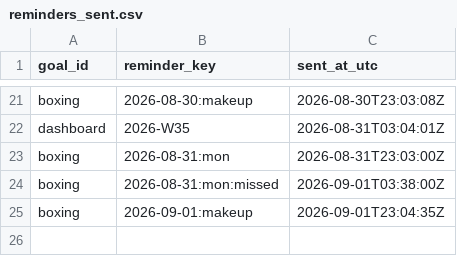
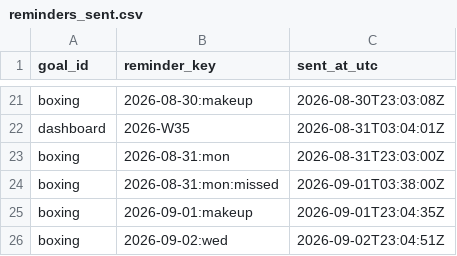
Before and after one commit to petervanderput/personal-goals, a CSV file: data/reminders_sent.csv, drawn as a sheet; only a part is shown, gaps mark what is left out.

Commit message:
chore: record reminders, check-ins and dashboard

```diff
--- a/data/reminders_sent.csv
+++ b/data/reminders_sent.csv
@@ -25 +25,2 @@
 "boxing","2026-09-01:makeup","2026-09-01T23:04:35Z"
+"boxing","2026-09-02:wed","2026-09-02T23:04:51Z"
```
